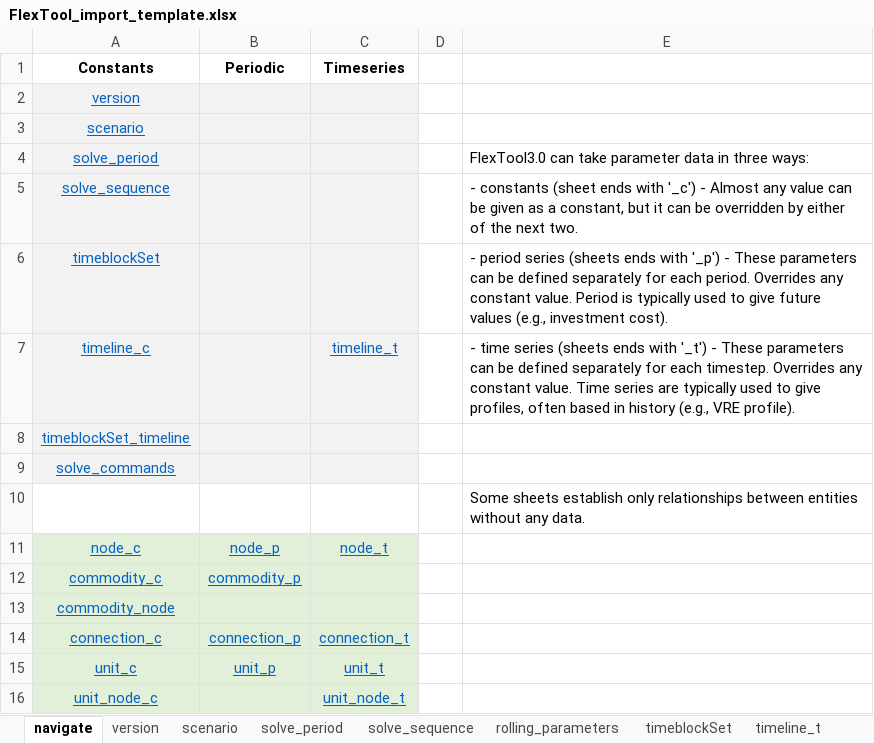
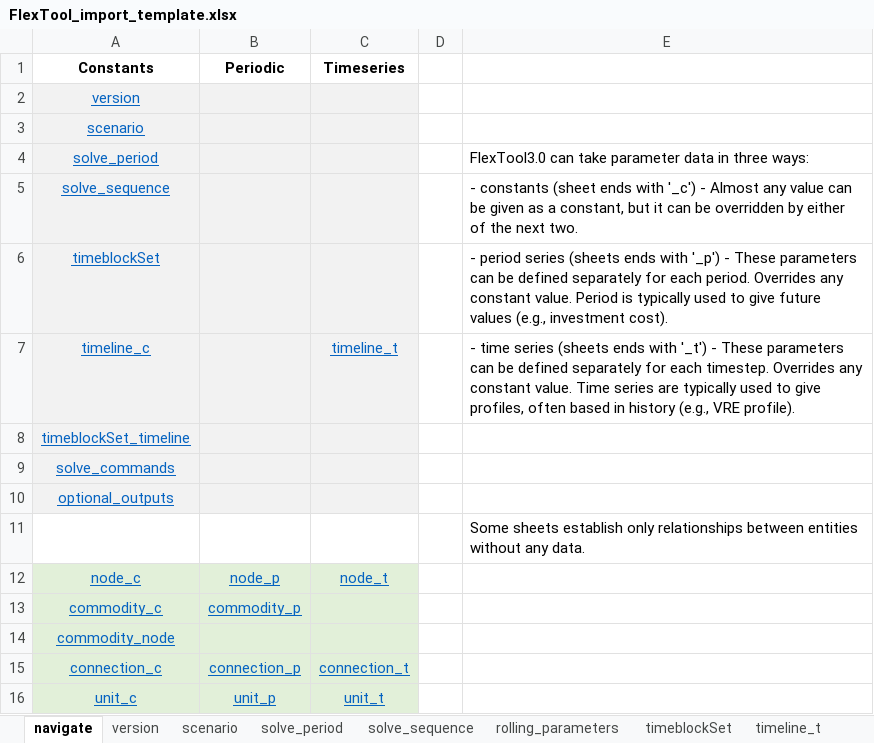
Before and after one commit to irena-flextool/flextool, an Excel workbook: FlexTool_import_template.xlsx, sheet navigate, drawn as a sheet; only a part is shown; the shorter side is filled out with more unchanged rows; values as stored, in another font and other column widths than the file's, no borders; the diff names each change by its address in the sheet, - before the commit and + after, or states it on an @@ line.

Commit message:
group_output docs and examples

```diff
--- a/FlexTool_import_template.xlsx (sheet navigate)
+++ b/FlexTool_import_template.xlsx (sheet navigate)
+row 10: optional_outputs
```
Also changed, not shown: sheet version, other sheet tabs, 8 other files.
